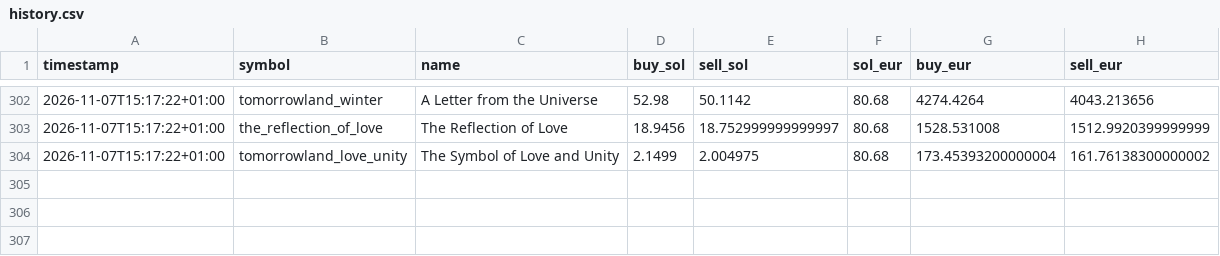
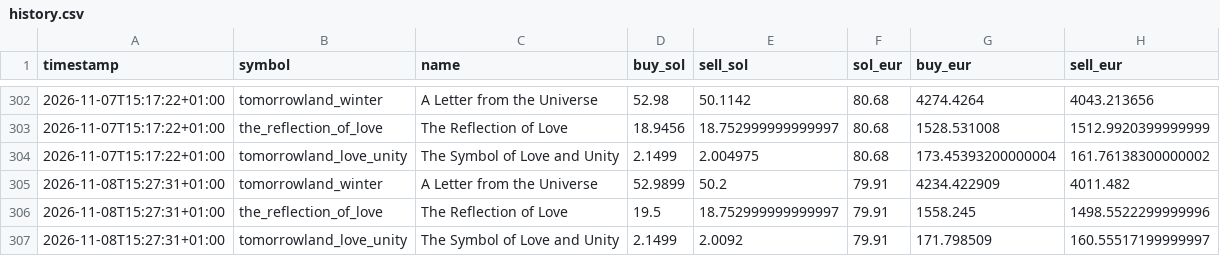
Before and after one commit to JoZBestOuf/tomorrowland-medallion, a CSV file: data/history.csv, drawn as a sheet; only a part is shown, gaps mark what is left out.

```diff
--- a/data/history.csv
+++ b/data/history.csv
@@ -304 +304,4 @@ timestamp,symbol,name,buy_sol,sell_sol,sol_eur,buy_eur,sell_eur
 2026-11-07T15:17:22+01:00,tomorrowland_love_unity,The Symbol of Love and Unity,2.1499,2.004975,80.68,173.45393200000004,161.76138300000002
+2026-11-08T15:27:31+01:00,tomorrowland_winter,A Letter from the Universe,52.9899,50.2,79.91,4234.422909,4011.482
+2026-11-08T15:27:31+01:00,the_reflection_of_love,The Reflection of Love,19.5,18.752999999999997,79.91,1558.245,1498.5522299999996
+2026-11-08T15:27:31+01:00,tomorrowland_love_unity,The Symbol of Love and Unity,2.1499,2.0092,79.91,171.798509,160.55517199999997
```
Also changed, not shown: 7 other files.
